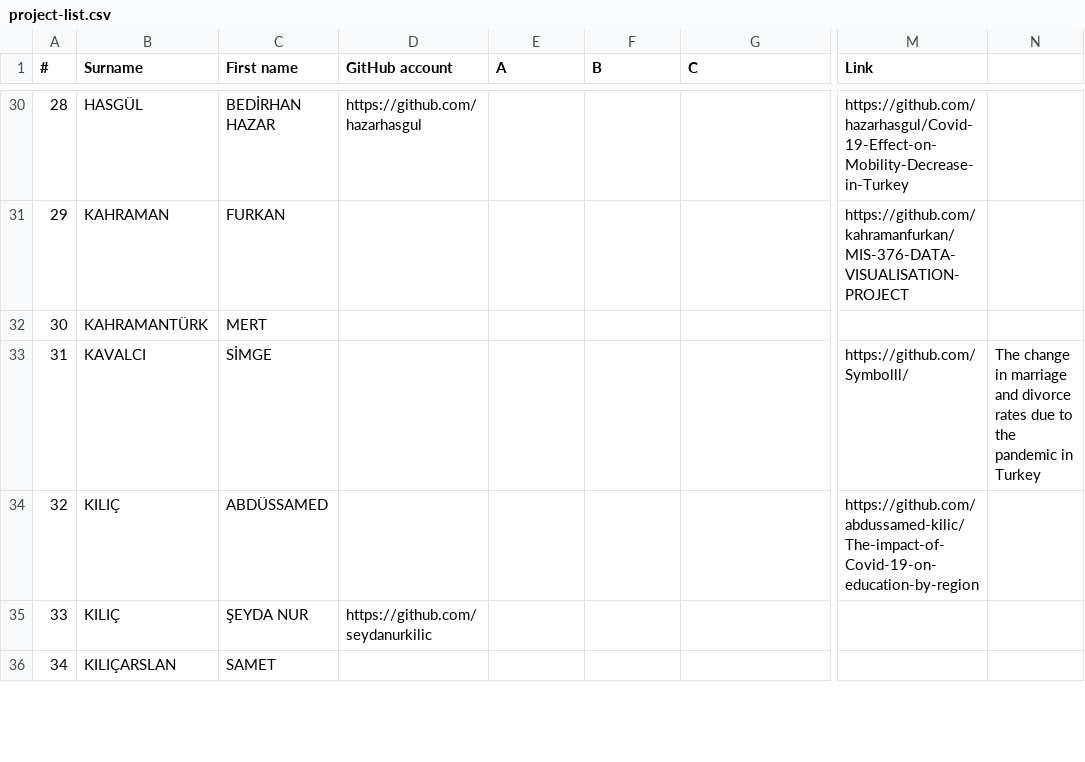
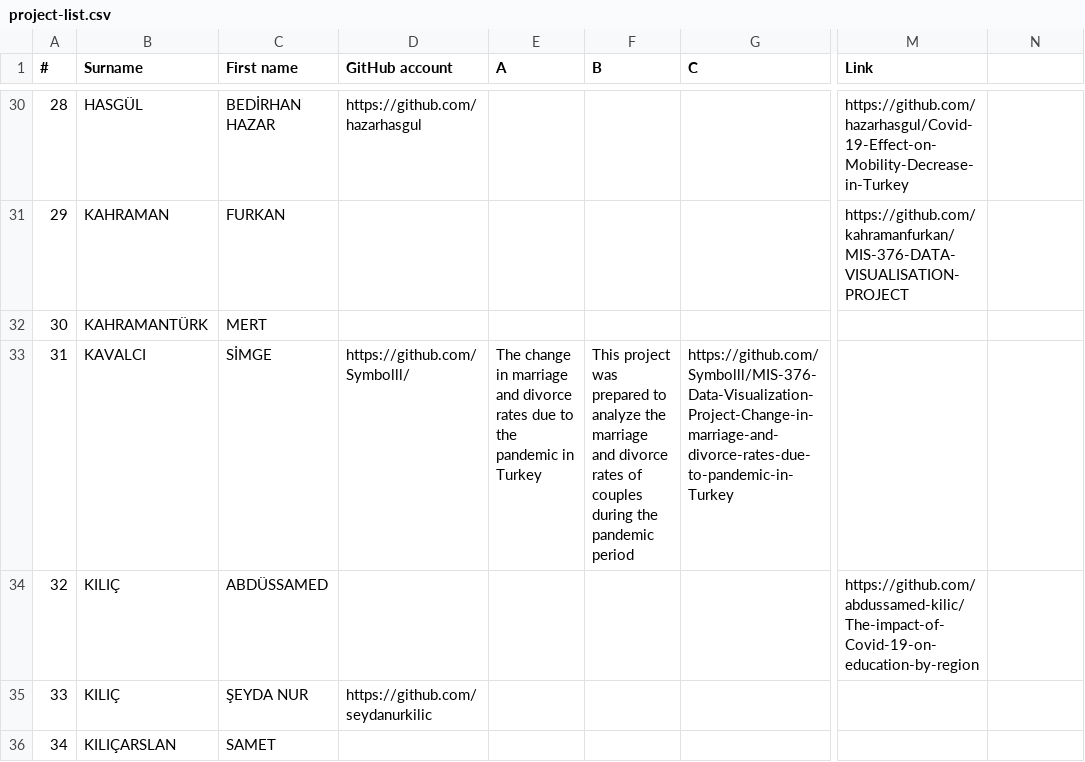
Before and after one commit to hkilter/data-visualization-project, a CSV file: project-list.csv, drawn as a sheet; only a part is shown, gaps mark what is left out; the diff names each change by its address in the sheet, - before the commit and + after, or states it on an @@ line.

Commit message:
Update project-list.csv

```diff
--- a/project-list.csv
+++ b/project-list.csv
-D33 (GitHub account): (empty)
+D33 (GitHub account): https://github.com/Symbolll/
-E33 (A): (empty)
+E33 (A): The change in marriage and divorce rates due to the pandemic in Turkey
-F33 (B): (empty)
+F33 (B): This project was prepared to analyze the marriage and divorce rates of couples during the pandemic period
-G33 (C): (empty)
+G33 (C): https://github.com/Symbolll/MIS-376-Data-Visualization-Project-Change-in-marriage-and-divorce-rates-due-to-pandemic-in-Turkey
-M33 (Link): https://github.com/Symbolll/
+M33 (Link): (empty)
-N33: The change in marriage and divorce rates due to the pandemic in Turkey
+N33: (empty)
```
